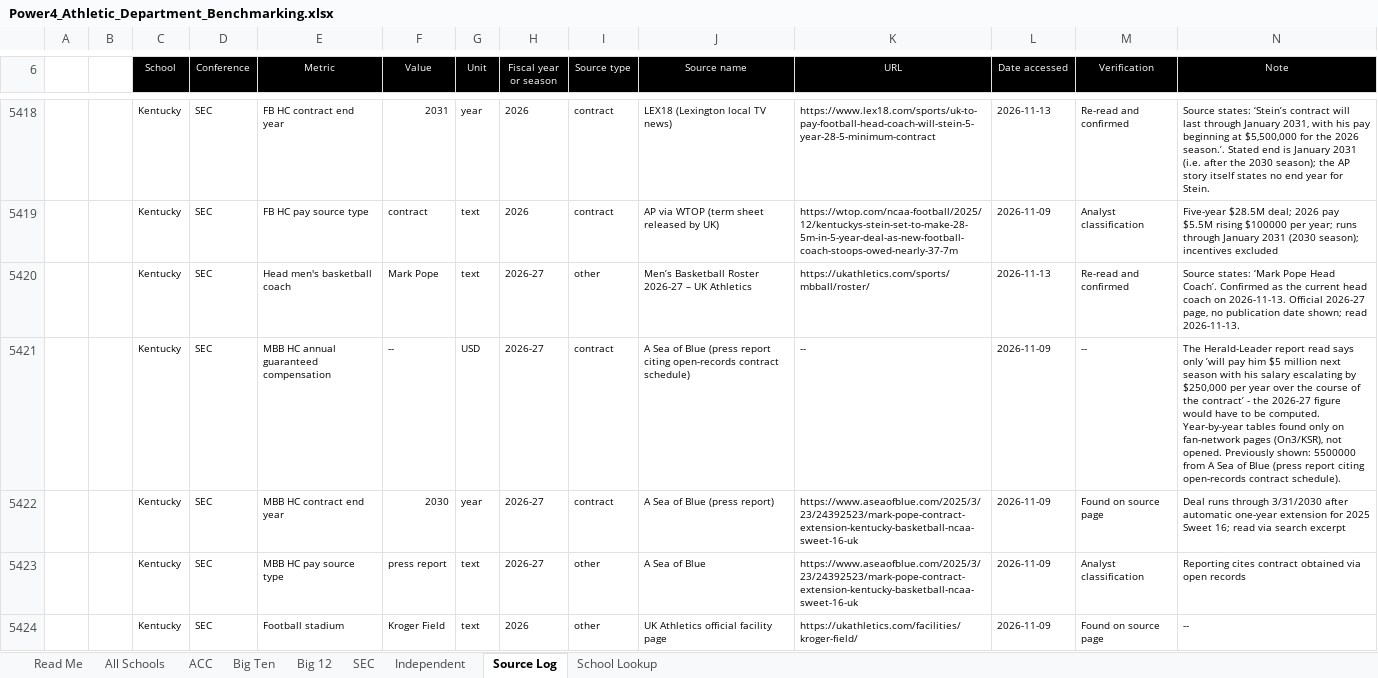
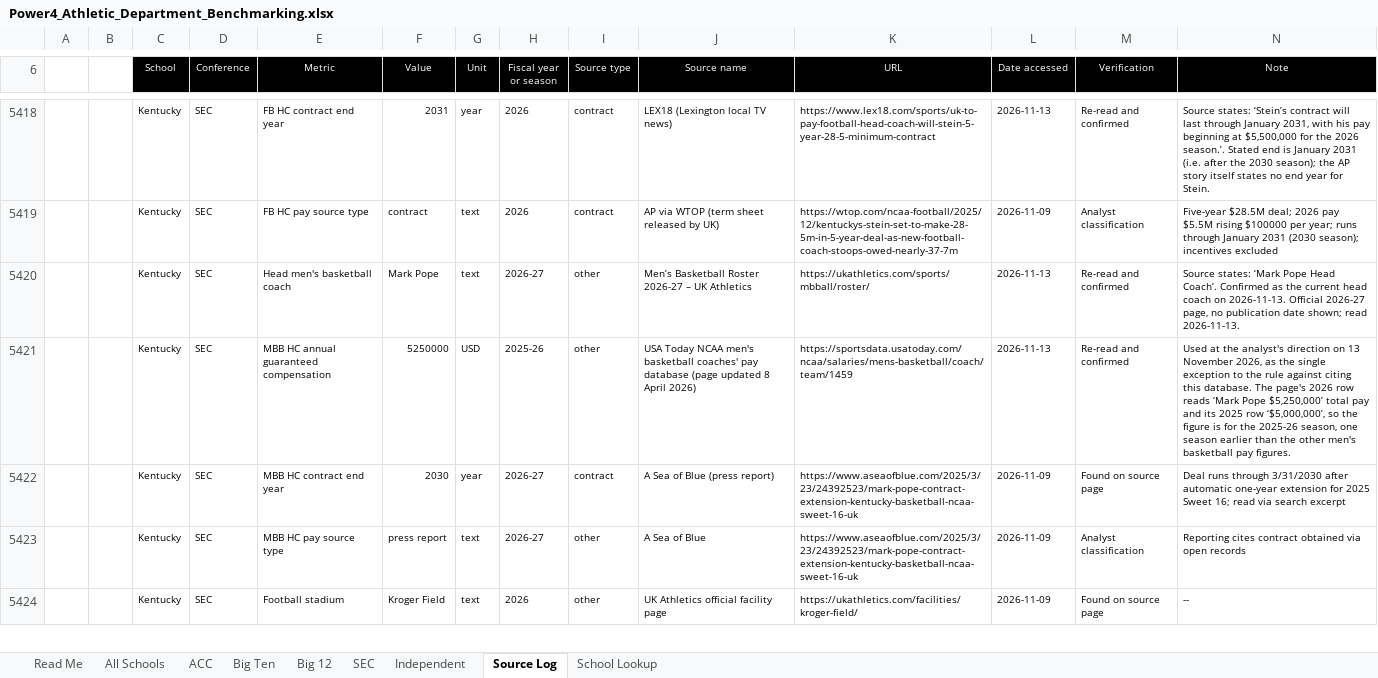
Before and after one commit to wondimagegndawit/sportsnews, an Excel workbook: benchmarking/Power4_Athletic_Department_Benchmarking.xlsx, sheet Source Log, drawn as a sheet; only a part is shown, gaps mark what is left out; values as stored, in another font and other column widths than the file's, no borders; removed rows and columns are numbered as before the commit, all else as after; the diff names each change by its address in the sheet, - before the commit and + after, or states it on an @@ line.

```diff
--- a/benchmarking/Power4_Athletic_Department_Benchmarking.xlsx (sheet Source Log)
+++ b/benchmarking/Power4_Athletic_Department_Benchmarking.xlsx (sheet Source Log)
-row 5421:  |  | Kentucky | SEC | MBB HC annual guaranteed compensation | -- | USD | 2026-27 | contract | A Sea of Blue (press report citing open-records contract schedule) | -- | 2026-11-09 | -- | The Herald-Leader report read says only ’will pay him $5 million next season with his salary escalating by $250,000 per year over the course of the contract’ - the 2026-27 figure would have to be computed. Year-by-year tables found only on fan-network pages (On3/KSR), not opened. Previously shown: 5500000 from A Sea of Blue (press report citing open-records contract schedule).
+row 5421:  |  | Kentucky | SEC | MBB HC annual guaranteed compensation | 5250000 | USD | 2025-26 | other | USA Today NCAA men's basketball coaches' pay database (page updated 8 April 2026) | https://sportsdata.usatoday.com/ncaa/salaries/mens-basketball/coach/team/1459 | 2026-11-13 | Re-read and confirmed | Used at the analyst's direction on 13 November 2026, as the single exception to the rule against citing this database. The page's 2026 row reads ‘Mark Pope $5,250,000’ total pay and its 2025 row ‘$5,000,000’, so the figure is for the 2025-26 season, one season earlier than the other men's basketball pay figures.
```
Also changed, not shown: sheet SEC, sheet All Schools, benchmarking/P4_Benchmarking_Double_Check_List.xlsx, 11 other files.
